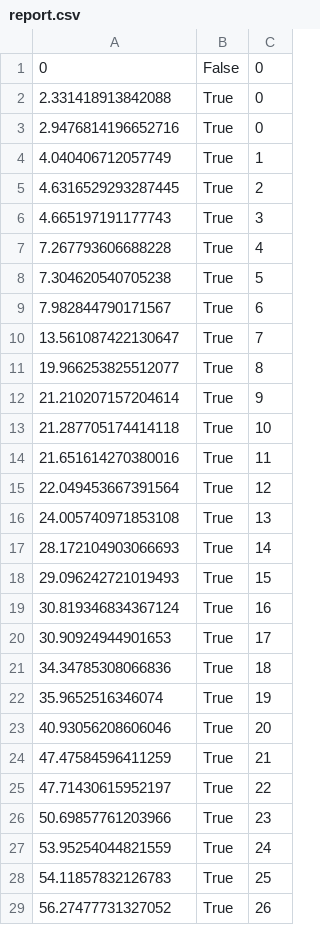
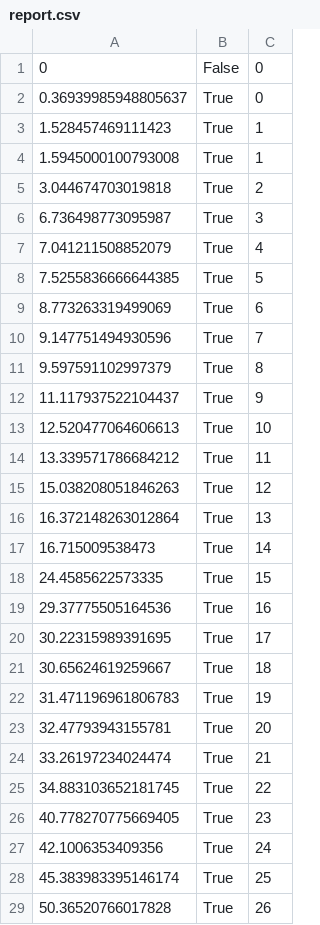
Before and after one commit to Jose-de-la-Barra/Simulador-estacionamientos, a CSV file: report.csv, drawn as a sheet; only a part is shown; the diff covers the shown part only.

```diff
--- a/report.csv
+++ b/report.csv
@@ -1,29 +1,29 @@
 0,False,0
-2.331418913842088,True,0
-2.9476814196652716,True,0
-4.040406712057749,True,1
-4.6316529293287445,True,2
-4.665197191177743,True,3
-7.267793606688228,True,4
-7.304620540705238,True,5
-7.982844790171567,True,6
-13.561087422130647,True,7
-19.966253825512077,True,8
-21.210207157204614,True,9
-21.287705174414118,True,10
-21.651614270380016,True,11
-22.049453667391564,True,12
-24.005740971853108,True,13
-28.172104903066693,True,14
-29.096242721019493,True,15
-30.819346834367124,True,16
-30.90924944901653,True,17
-34.34785308066836,True,18
-35.9652516346074,True,19
-40.93056208606046,True,20
-47.47584596411259,True,21
-47.71430615952197,True,22
-50.69857761203966,True,23
-53.95254044821559,True,24
-54.11857832126783,True,25
-56.27477731327052,True,26
+0.36939985948805637,True,0
+1.528457469111423,True,1
+1.5945000100793008,True,1
+3.044674703019818,True,2
+6.736498773095987,True,3
+7.041211508852079,True,4
+7.5255836666644385,True,5
+8.773263319499069,True,6
+9.147751494930596,True,7
+9.597591102997379,True,8
+11.117937522104437,True,9
+12.520477064606613,True,10
+13.339571786684212,True,11
+15.038208051846263,True,12
+16.372148263012864,True,13
+16.715009538473,True,14
+24.4585622573335,True,15
+29.37775505164536,True,16
+30.22315989391695,True,17
+30.65624619259667,True,18
+31.471196961806783,True,19
+32.47793943155781,True,20
+33.26197234024474,True,21
+34.883103652181745,True,22
+40.778270775669405,True,23
+42.1006353409356,True,24
+45.383983395146174,True,25
+50.36520766017828,True,26
```
Also changed, not shown: 72 edited cells elsewhere in this file, 2 other files.
